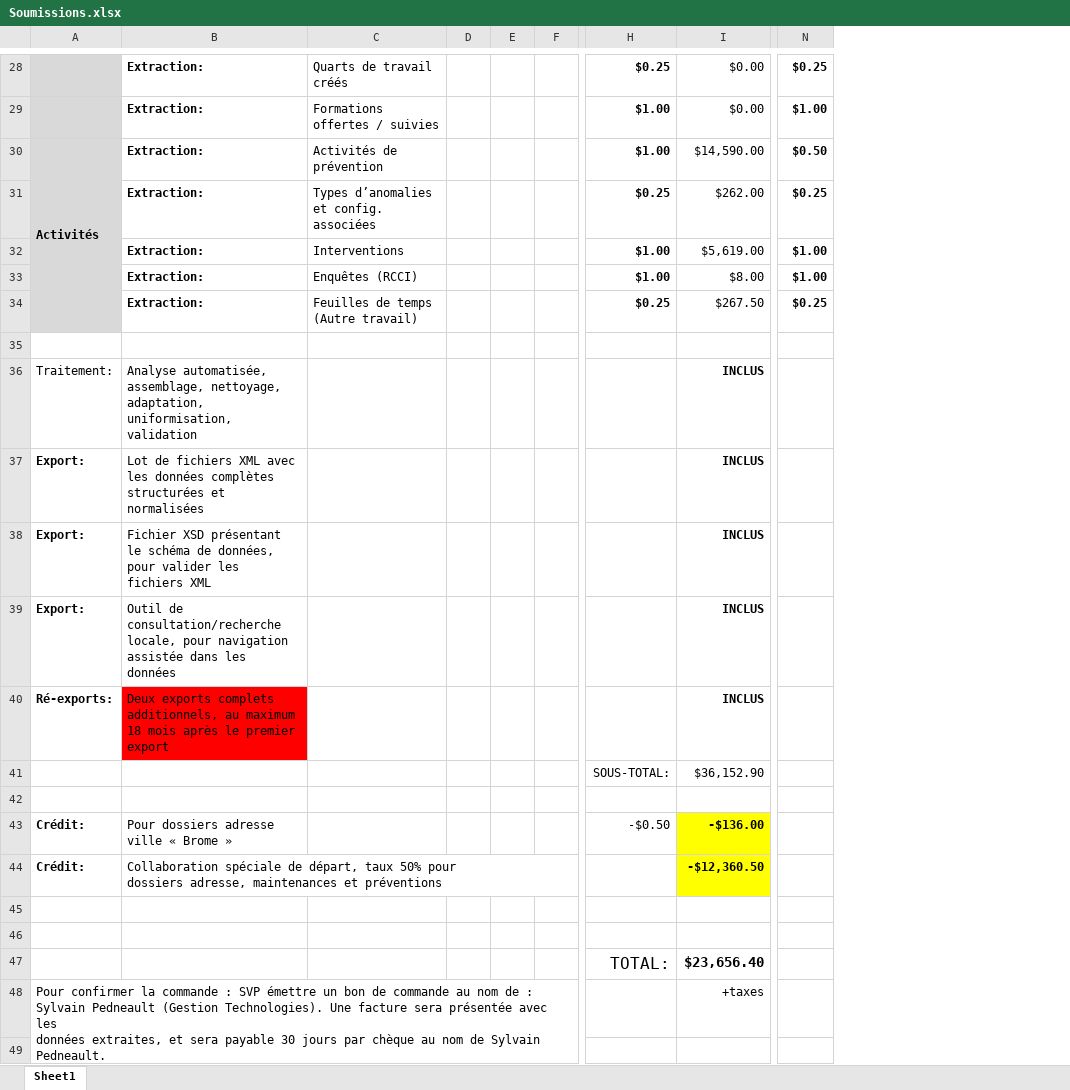
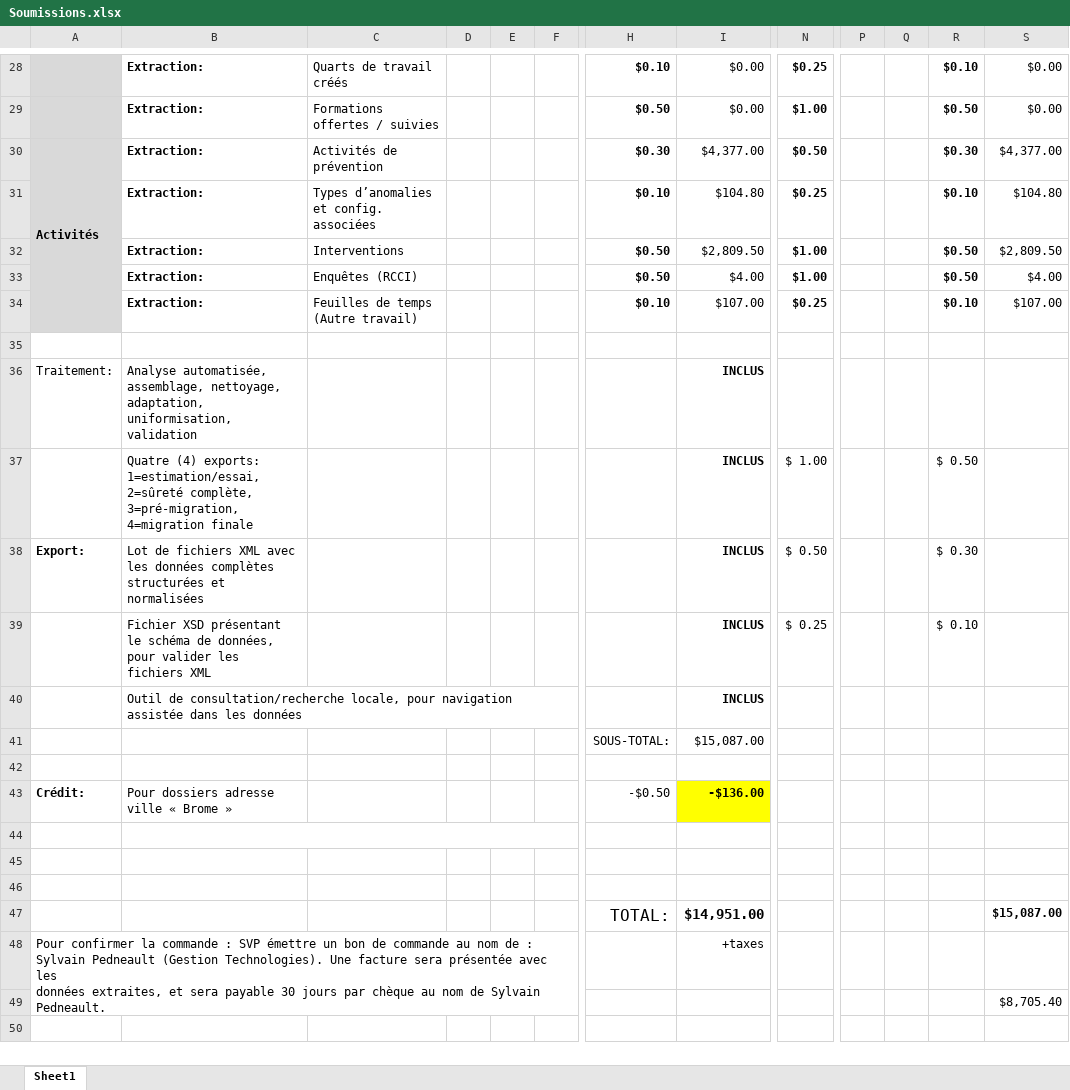
Before and after one commit to s-pedneault/migration4o, an Excel workbook: admin/Soumissions.xlsx, sheet Sheet1, drawn as a sheet; only a part is shown, gaps mark what is left out; values as stored, in another font and other column widths than the file's, no borders; charts and pictures and conditional formats not drawn; removed rows and columns are numbered as before the commit, all else as after; rows hold the shown columns only; ↵ is a line break in a cell; the diff covers the shown part only; the diff names each change by its address in the sheet, - before the commit and + after, or states it on an @@ line.

```diff
--- a/admin/Soumissions.xlsx (sheet Sheet1)
+++ b/admin/Soumissions.xlsx (sheet Sheet1)
-column H, rows 28-34: $0.25 | $1.00 | $1.00 | $0.25 | $1.00 | $1.00 | $0.25; rows 41-43: SOUS-TOTAL: |  | -$0.50; row 47: TOTAL:
+column H, rows 28-34: $0.10 | $0.50 | $0.30 | $0.10 | $0.50 | $0.50 | $0.10; rows 41-43: SOUS-TOTAL: |  | -$0.50; row 47: TOTAL:
+column P, empty
+column Q, empty
+column R, rows 28-34: $0.10 | $0.50 | $0.30 | $0.10 | $0.50 | $0.50 | $0.10; rows 38-39: $ 0.30 | $ 0.10
+column S, rows 28-34: $0.00 | $0.00 | $4,377.00 | $104.80 | $2,809.50 | $4.00 | $107.00; rows 47-49: $15,087.00 |  | $8,705.40
-I30: $14,590.00
+I30: $4,377.00
-I31: $262.00
+I31: $104.80
-I32: $5,619.00
+I32: $2,809.50
-I33: $8.00
+I33: $4.00
-I34: $267.50
+I34: $107.00
+row 37:  | Quatre (4) exports: 1=estimation/essai, 2=sûreté complète, 3=pré-migration, 4=migration finale |  |  |  |  |  | INCLUS | $ 1.00 |  |  | $ 0.50
-N38: (empty)
+N38: $ 0.50
-A39:A40: Export:
+A39:A40: (empty)
-N39: (empty)
+N39: $ 0.25
-row 40: Ré-exports: | Deux exports complets additionnels, au maximum 18 mois après le premier export |  |  |  |  |  | INCLUS
-I41: $36,152.90
+I41: $15,087.00
-row 44: Crédit: | Collaboration spéciale de départ, taux 50% pour ↵ dossiers adresse, maintenances et préventions |  |  |  |  |  | -$12,360.50
+B44:F44 merged
+row 46: (empty)
-I47: $23,656.40
+I47: $14,951.00
```
Also changed, not shown: 17 edited cells elsewhere in this sheet, formulas that keep their value, charts or pictures, 6 other files.
